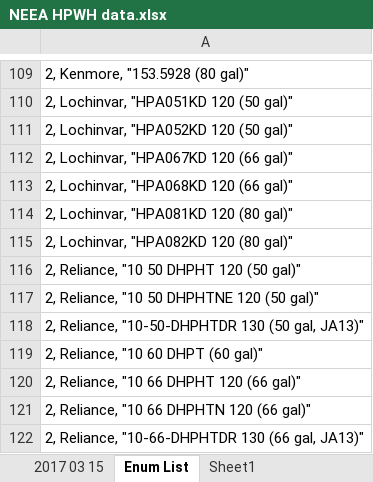
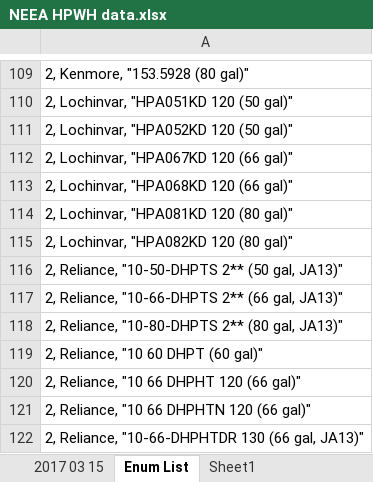
Before and after one commit to joesinger12misc/test-no-LFS, an Excel workbook: Documentation/T24N/NEEA HPWH data.xlsx, sheet Enum List, drawn as a sheet; only a part is shown, gaps mark what is left out; values as stored, in another font and other column widths than the file's, no borders; the diff names each change by its address in the sheet, - before the commit and + after, or states it on an @@ line.

```diff
--- a/Documentation/T24N/NEEA HPWH data.xlsx (sheet Enum List)
+++ b/Documentation/T24N/NEEA HPWH data.xlsx (sheet Enum List)
-A116: 2, Reliance, "10 50 DHPHT 120 (50 gal)"
+A116: 2, Reliance, "10-50-DHPTS 2** (50 gal, JA13)"
-A117: 2, Reliance, "10 50 DHPHTNE 120 (50 gal)"
+A117: 2, Reliance, "10-66-DHPTS 2** (66 gal, JA13)"
-A118: 2, Reliance, "10-50-DHPHTDR 130 (50 gal, JA13)"
+A118: 2, Reliance, "10-80-DHPTS 2** (80 gal, JA13)"
```
Also changed, not shown: sheet 2017 03 15, formulas that keep their value, 15 other files.
